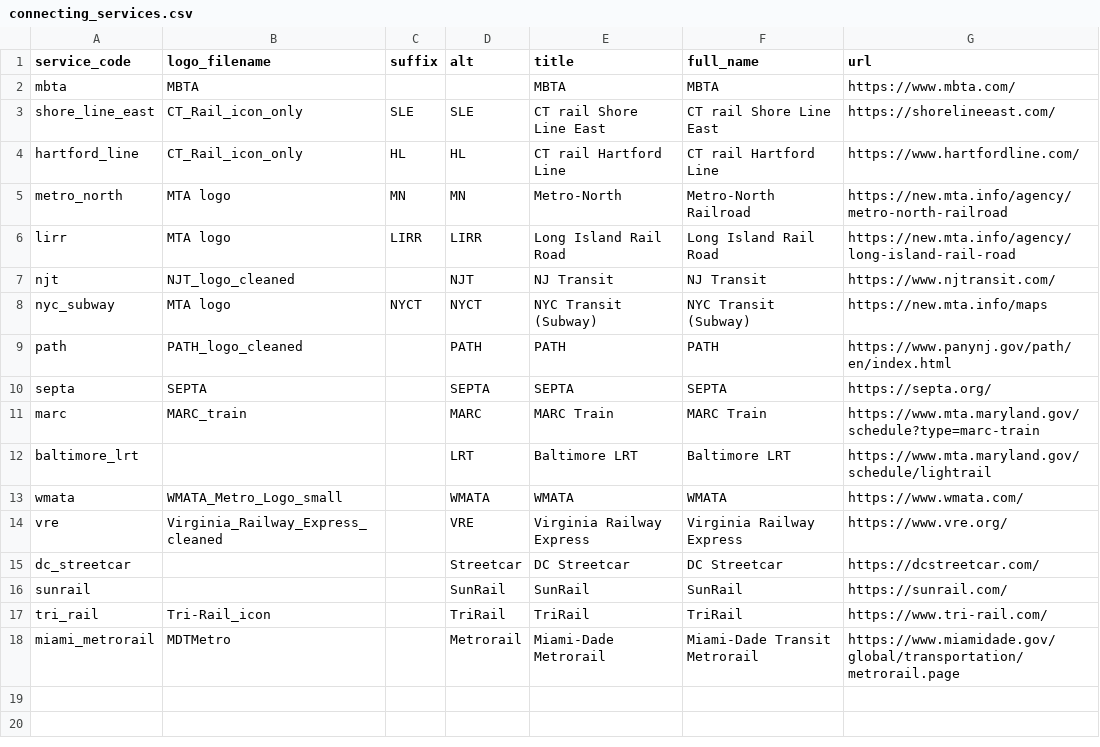
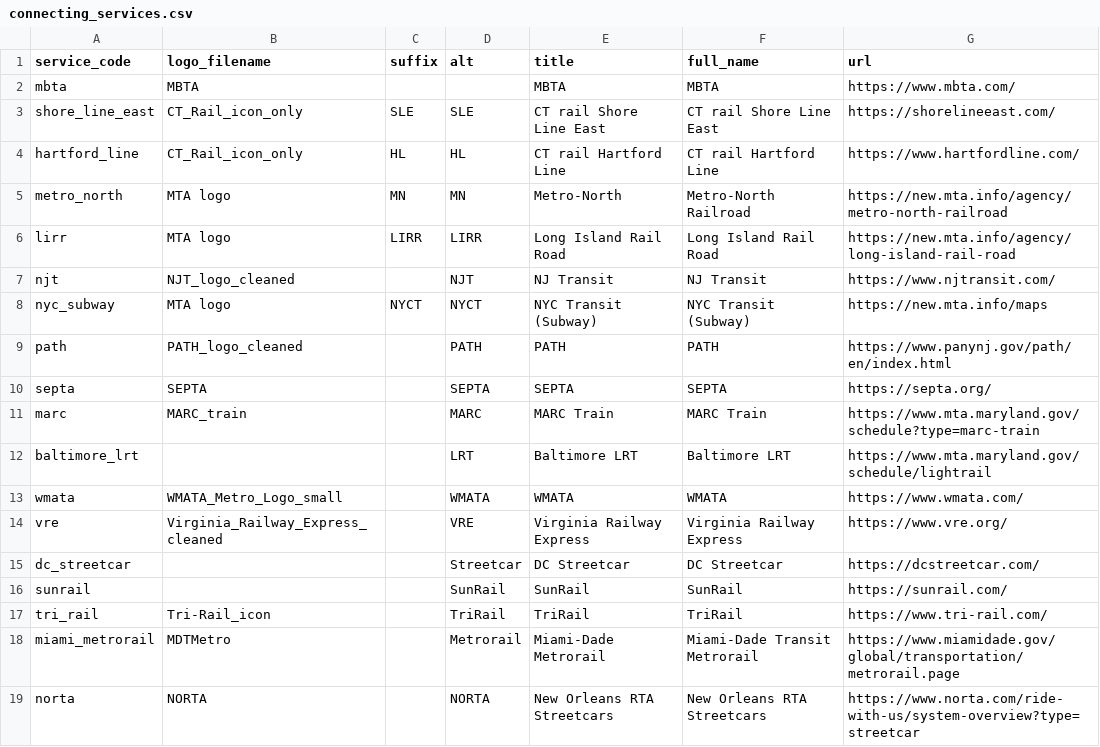
Before and after one commit to neroden/timetable_kit, a CSV file: timetable_kit/connecting_services/connecting_services.csv, drawn as a sheet; the diff names each change by its address in the sheet, - before the commit and + after, or states it on an @@ line.

Commit message:
Connecting services: New Orleans RTA

```diff
--- a/timetable_kit/connecting_services/connecting_services.csv
+++ b/timetable_kit/connecting_services/connecting_services.csv
+row 19: norta | NORTA |  | NORTA | New Orleans RTA Streetcars | New Orleans RTA Streetcars | https://www.norta.com/ride-with-us/system-overview?type=streetcar
```
Also changed, not shown: 4 other files.
